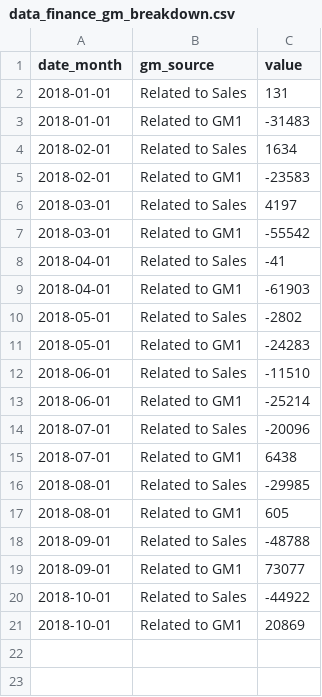
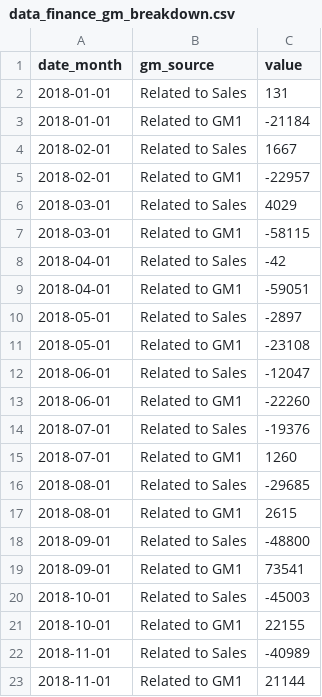
Before and after one commit to dialoguemd/tap-hubspot, a CSV file: data/data_finance_gm_breakdown.csv, drawn as a sheet.

```diff
--- a/data/data_finance_gm_breakdown.csv
+++ b/data/data_finance_gm_breakdown.csv
@@ -2,20 +2,22 @@ date_month,gm_source,value
 2018-01-01,Related to Sales,131
-2018-01-01,Related to GM1,-31483
-2018-02-01,Related to Sales,1634
-2018-02-01,Related to GM1,-23583
-2018-03-01,Related to Sales,4197
-2018-03-01,Related to GM1,-55542
-2018-04-01,Related to Sales,-41
-2018-04-01,Related to GM1,-61903
-2018-05-01,Related to Sales,-2802
-2018-05-01,Related to GM1,-24283
-2018-06-01,Related to Sales,-11510
-2018-06-01,Related to GM1,-25214
-2018-07-01,Related to Sales,-20096
-2018-07-01,Related to GM1,6438
-2018-08-01,Related to Sales,-29985
-2018-08-01,Related to GM1,605
-2018-09-01,Related to Sales,-48788
-2018-09-01,Related to GM1,73077
-2018-10-01,Related to Sales,-44922
-2018-10-01,Related to GM1,20869
+2018-01-01,Related to GM1,-21184
+2018-02-01,Related to Sales,1667
+2018-02-01,Related to GM1,-22957
+2018-03-01,Related to Sales,4029
+2018-03-01,Related to GM1,-58115
+2018-04-01,Related to Sales,-42
+2018-04-01,Related to GM1,-59051
+2018-05-01,Related to Sales,-2897
+2018-05-01,Related to GM1,-23108
+2018-06-01,Related to Sales,-12047
+2018-06-01,Related to GM1,-22260
+2018-07-01,Related to Sales,-19376
+2018-07-01,Related to GM1,1260
+2018-08-01,Related to Sales,-29685
+2018-08-01,Related to GM1,2615
+2018-09-01,Related to Sales,-48800
+2018-09-01,Related to GM1,73541
+2018-10-01,Related to Sales,-45003
+2018-10-01,Related to GM1,22155
+2018-11-01,Related to Sales,-40989
+2018-11-01,Related to GM1,21144
```
Also changed, not shown: data/data_eae_compensation_percentage_monthly.csv, data/data_finance_opex.csv, 6 other files.
